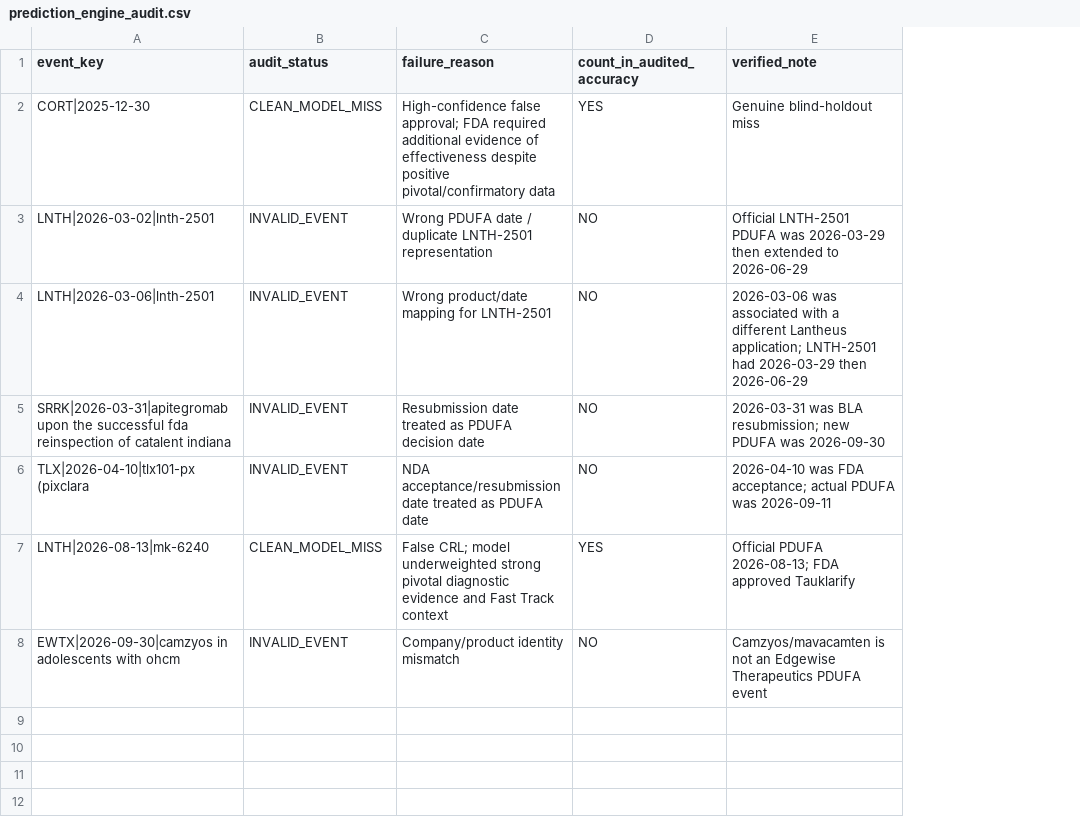
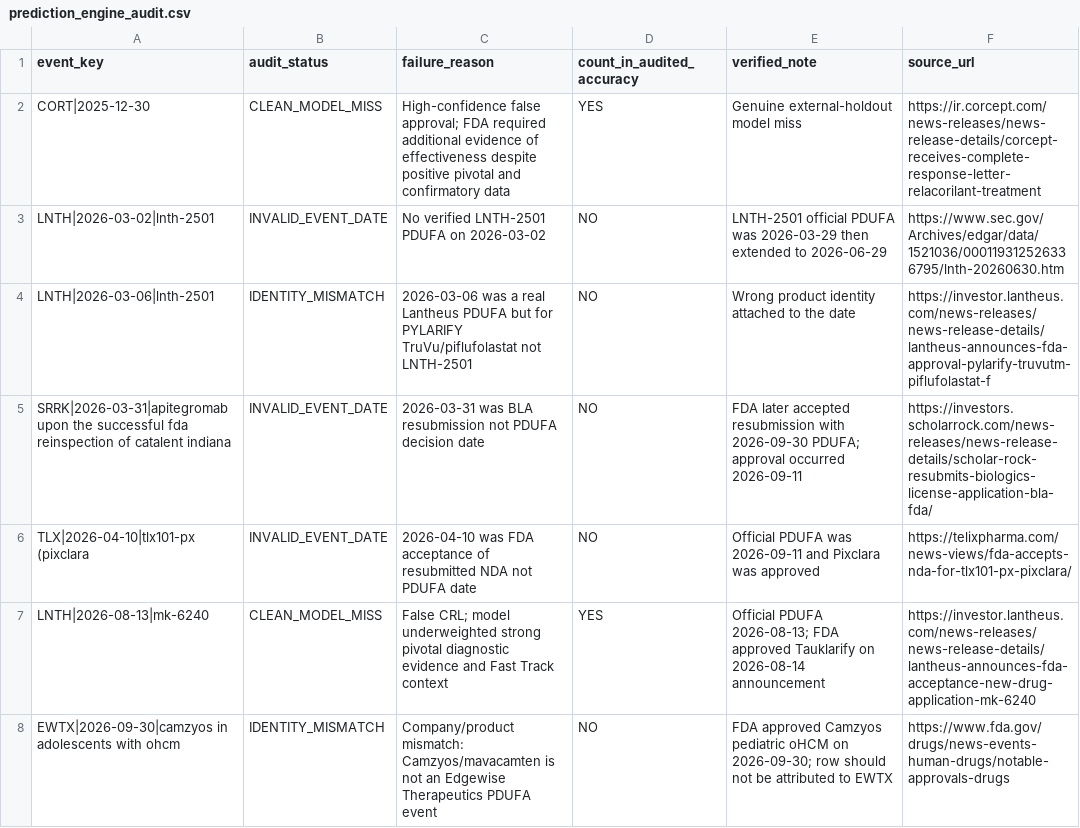
Before and after one commit to pdufa/pdufa-command-center, a CSV file: data/prediction_engine_audit.csv, drawn as a sheet; the diff names each change by its address in the sheet, - before the commit and + after, or states it on an @@ line.

Commit message:
Refine audited failure classifications with verified primary sources

```diff
--- a/data/prediction_engine_audit.csv
+++ b/data/prediction_engine_audit.csv
+column F (source_url), rows 2-8: https://ir.corcept.com/news-releases/news-release-details/corcept-receives-complete-response-letter-relacorilant-treatment | https://www.sec.gov/Archives/edgar/data/1521036/000119312526336795/lnth-20260630.htm | https://investor.lantheus.com/news-releases/news-release-details/lantheus-announces-fda-approval-pylarify-truvutm-piflufolastat-f | https://investors.scholarrock.com/news-releases/news-release-details/scholar-rock-resubmits-biologics-license-application-bla-fda/ | https://telixpharma.com/news-views/fda-accepts-nda-for-tlx101-px-pixclara/ | https://investor.lantheus.com/news-releases/news-release-details/lantheus-announces-fda-acceptance-new-drug-application-mk-6240 | https://www.fda.gov/drugs/news-events-human-drugs/notable-approvals-drugs
-C2 (failure_reason): …despite positive pivotal/confirmatory data
+C2 (failure_reason): …despite positive pivotal and confirmatory data
-E2 (verified_note): Genuine blind-holdout miss
+E2 (verified_note): Genuine external-holdout model miss
-B3 (audit_status): INVALID_EVENT
+B3 (audit_status): INVALID_EVENT_DATE
-C3 (failure_reason): Wrong PDUFA date / duplicate LNTH-2501 representation
+C3 (failure_reason): No verified LNTH-2501 PDUFA on 2026-03-02
-E3 (verified_note): Official LNTH-2501 PDUFA was…
+E3 (verified_note): LNTH-2501 official PDUFA was…
-B4 (audit_status): INVALID_EVENT
+B4 (audit_status): IDENTITY_MISMATCH
-C4 (failure_reason): Wrong product/date mapping for LNTH-2501
+C4 (failure_reason): 2026-03-06 was a real Lantheus PDUFA but for PYLARIFY TruVu/piflufolastat not LNTH-2501
-E4 (verified_note): 2026-03-06 was associated with a different Lantheus application; LNTH-2501 had 2026-03-29 then 2026-06-29
+E4 (verified_note): Wrong product identity attached to the date
-B5:B6 (audit_status): INVALID_EVENT
+B5:B6 (audit_status): INVALID_EVENT_DATE
-C5 (failure_reason): Resubmission date treated as PDUFA decision…
+C5 (failure_reason): 2026-03-31 was BLA resubmission not PDUFA decision…
-E5 (verified_note): 2026-03-31 was BLA resubmission; new PDUFA was 2026-09-30
+E5 (verified_note): FDA later accepted resubmission with 2026-09-30 PDUFA; approval occurred 2026-09-11
-C6 (failure_reason): NDA acceptance/resubmission date treated as PDUFA date
+C6 (failure_reason): 2026-04-10 was FDA acceptance of resubmitted NDA not PDUFA date
-E6 (verified_note): 2026-04-10 was FDA acceptance; actual PDUFA was 2026-09-11
+E6 (verified_note): Official PDUFA was 2026-09-11 and Pixclara was approved
-E7 (verified_note): …approved Tauklarify
+E7 (verified_note): …approved Tauklarify on 2026-08-14 announcement
-B8 (audit_status): INVALID_EVENT
+B8 (audit_status): IDENTITY_MISMATCH
-C8 (failure_reason): Company/product identity mismatch
+C8 (failure_reason): Company/product mismatch: Camzyos/mavacamten is not an Edgewise Therapeutics PDUFA event
-E8 (verified_note): Camzyos/mavacamten is not an Edgewise Therapeutics PDUFA event
+E8 (verified_note): FDA approved Camzyos pediatric oHCM on 2026-09-30; row should not be attributed to EWTX
```
